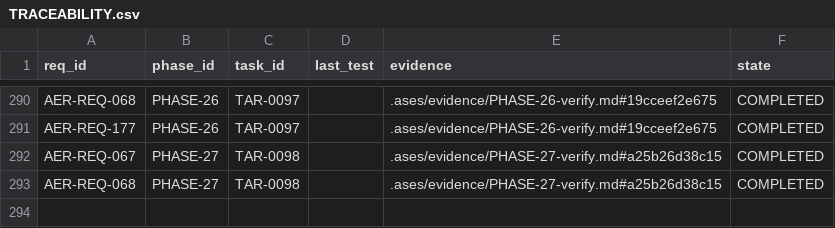
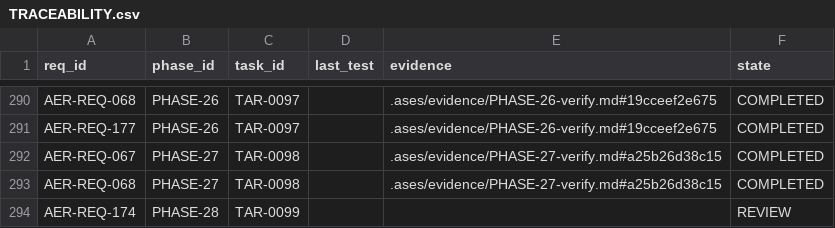
Before and after one commit to eureka42-ai/ases-cli, a CSV file: .ases/TRACEABILITY.csv, drawn as a sheet; only a part is shown, gaps mark what is left out; the diff names each change by its address in the sheet, - before the commit and + after, or states it on an @@ line.

```diff
--- a/.ases/TRACEABILITY.csv
+++ b/.ases/TRACEABILITY.csv
+row 294: AER-REQ-174 | PHASE-28 | TAR-0099 |  |  | REVIEW
```
Also changed, not shown: 20 other files.
